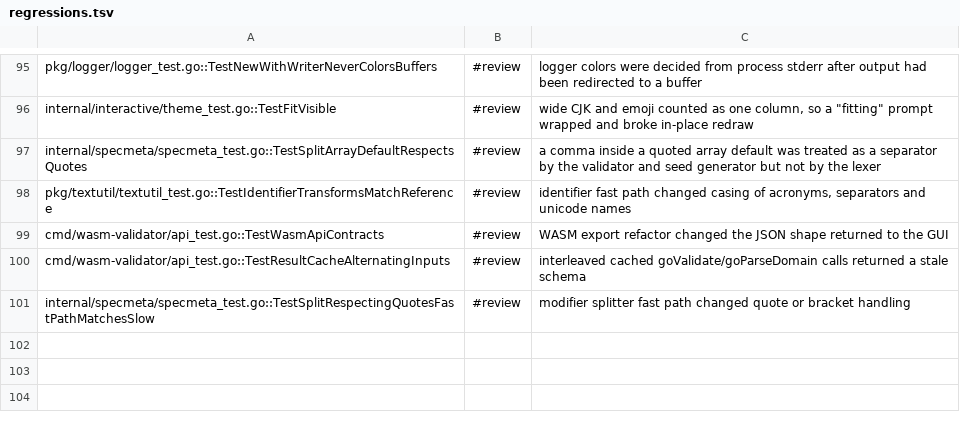
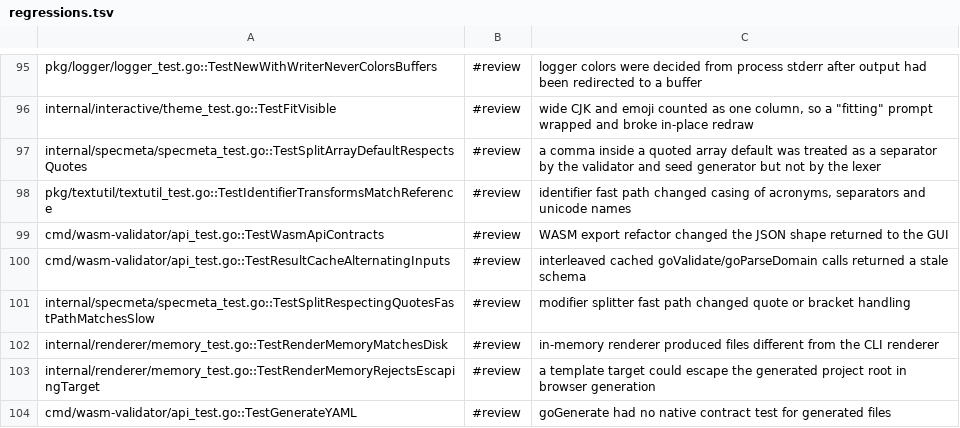
Before and after one commit to Fellmonkey/DomainCraft, a TSV file: compliance-suite/regressions.tsv, drawn as a sheet; only a part is shown, gaps mark what is left out; the diff names each change by its address in the sheet, - before the commit and + after, or states it on an @@ line.

Commit message:
Core: add in-memory rendering to WASM exports
- expose goGenerate(yaml, bridge, packagesJSON) returning generated files
- load the embedded bridges tree through a new fs.FS renderer path
- keep CLI rendering byte-identical (TestRenderMemoryMatchesDisk)
- stub package resolution and bridge clone/update code for js/wasm

The naive build grew from 5.9 MB to 19.4 MB; the WASM-only stubs bring it
back to 10.2 MB raw (2.6 MB gzip). RenderMemory adds no disk or symlink
machinery, so browser generation stays bounded by the returned JSON.

go test ./... -count=1 and make lint pass; Node smoke generates 6 files
for admin-alpine in ~9 ms.

```diff
--- a/compliance-suite/regressions.tsv
+++ b/compliance-suite/regressions.tsv
+row 102: internal/renderer/memory_test.go::TestRenderMemoryMatchesDisk | #review | in-memory renderer produced files different from the CLI renderer
+row 103: internal/renderer/memory_test.go::TestRenderMemoryRejectsEscapingTarget | #review | a template target could escape the generated project root in browser generation
+row 104: cmd/wasm-validator/api_test.go::TestGenerateYAML | #review | goGenerate had no native contract test for generated files
```
Also changed, not shown: 14 other files.
